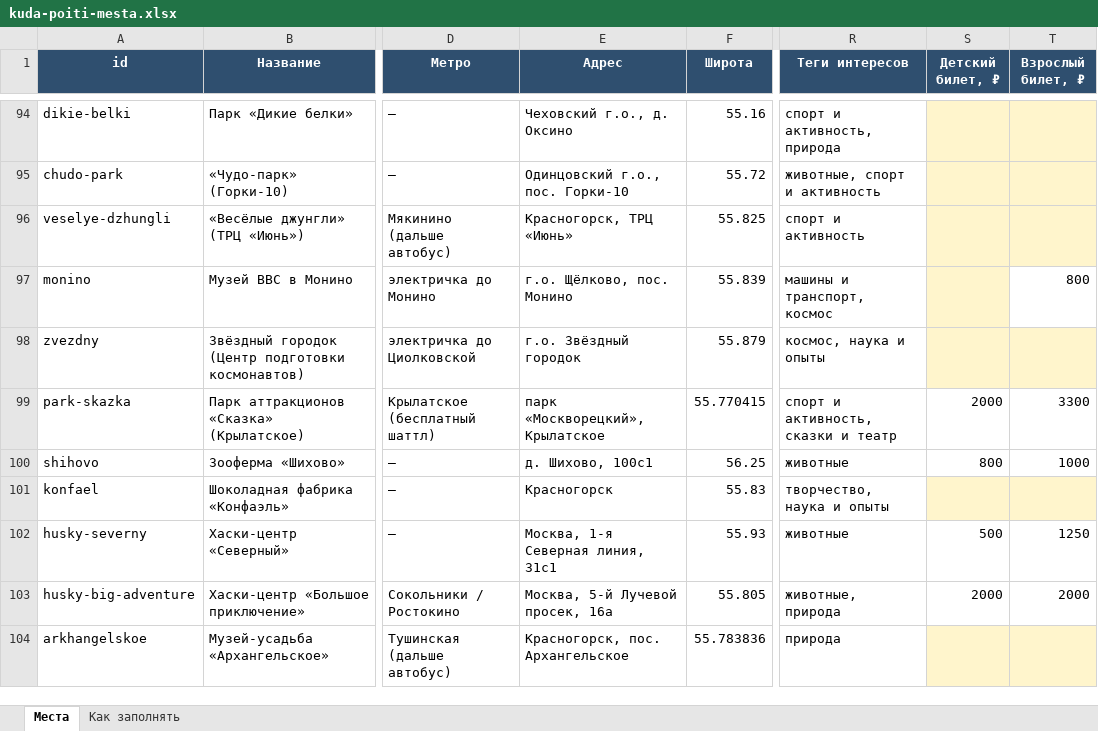
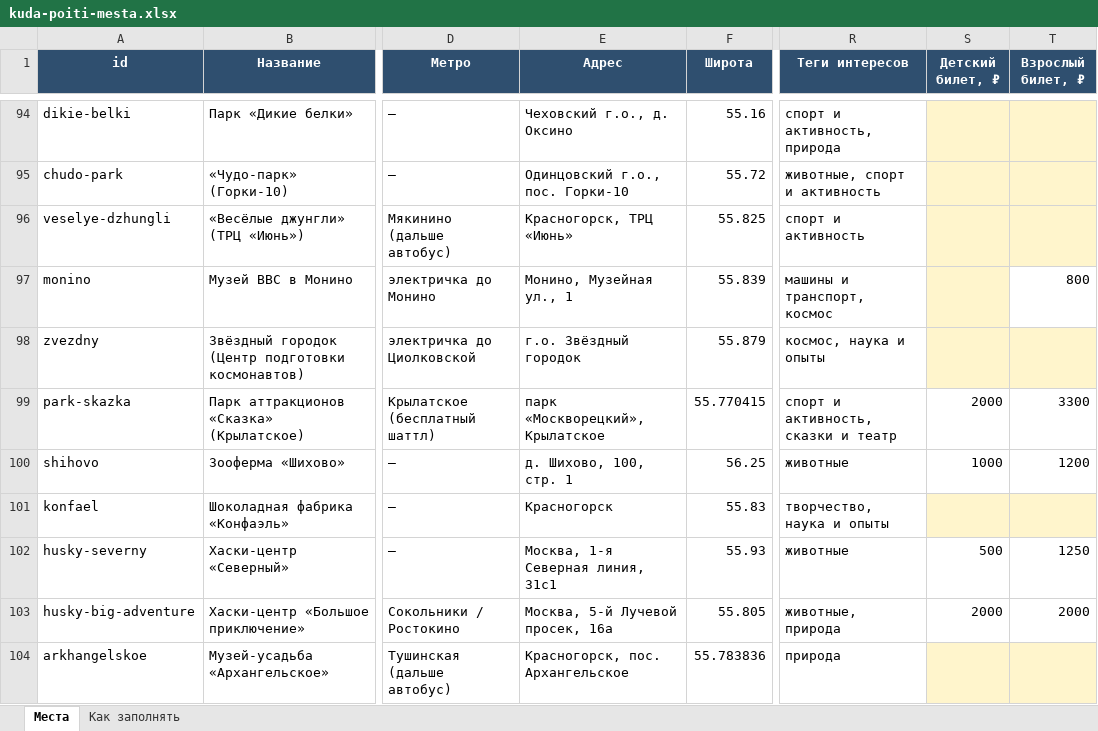
Before and after one commit to vadimsurov-apps/kudapoiti-data, an Excel workbook: data/kuda-poiti-mesta.xlsx, sheet Места, drawn as a sheet; only a part is shown, gaps mark what is left out; values as stored, in another font and other column widths than the file's, no borders; the diff covers the shown part only; the diff names each change by its address in the sheet, - before the commit and + after, or states it on an @@ line.

```diff
--- a/data/kuda-poiti-mesta.xlsx (sheet Места)
+++ b/data/kuda-poiti-mesta.xlsx (sheet Места)
-E97 (Адрес): г.о. Щёлково, пос. Монино
+E97 (Адрес): Монино, Музейная ул., 1
-E100 (Адрес): д. Шихово, 100с1
+E100 (Адрес): д. Шихово, 100, стр. 1
-S100 (Детский билет, ₽): 800
+S100 (Детский билет, ₽): 1000
-T100 (Взрослый билет, ₽): 1000
+T100 (Взрослый билет, ₽): 1200
```
Also changed, not shown: 22 edited cells elsewhere in this sheet, data/parts/sections.xlsx, 5 other files.
